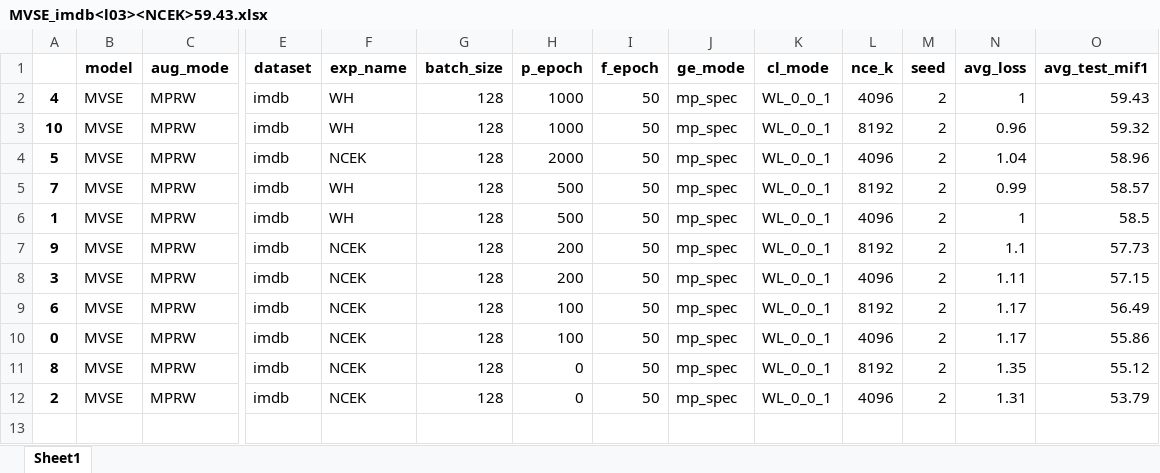
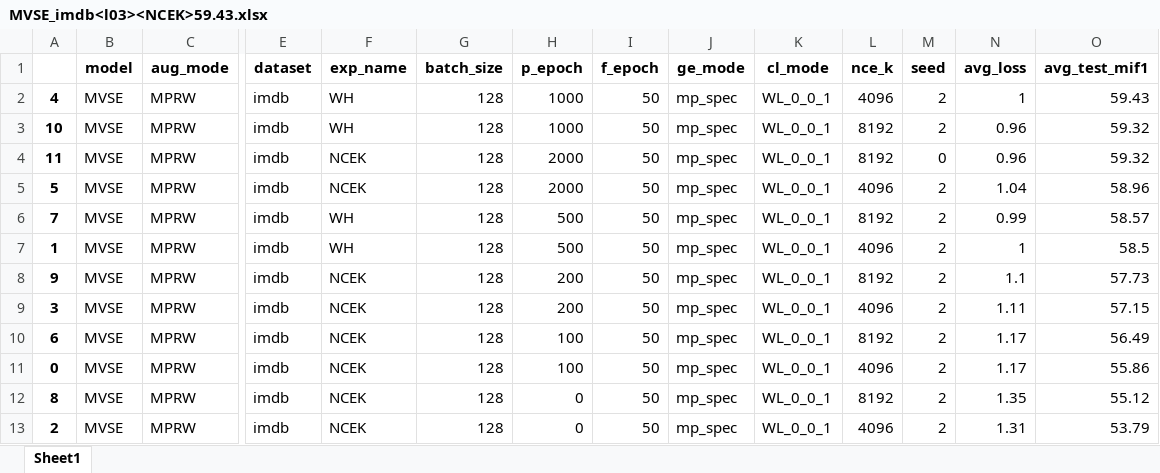
Before and after one commit to Andy-Border/GStorage, an Excel workbook: results/MVSE/imdb/MVSE_imdb<l03><NCEK>59.43.xlsx, sheet Sheet1, drawn as a sheet; only a part is shown, gaps mark what is left out; values as stored, in another font and other column widths than the file's, no borders; rows hold the shown columns only; the diff names each change by its address in the sheet, - before the commit and + after, or states it on an @@ line.

```diff
--- a/results/MVSE/imdb/MVSE_imdb<l03><NCEK>59.43.xlsx (sheet Sheet1)
+++ b/results/MVSE/imdb/MVSE_imdb<l03><NCEK>59.43.xlsx (sheet Sheet1)
+row 4: 11 | MVSE | MPRW | imdb | NCEK | 128 | 2000 | 50 | mp_spec | WL_0_0_1 | 8192 | 0 | 0.96 | 59.32
```
Also changed, not shown: results/MVSE/acm/MVSE_acm<l01><NCEK>85.34.xlsx, results/MVSE/acm/MVSE_acm<l01><WH>85.34.xlsx, 49 other files.
